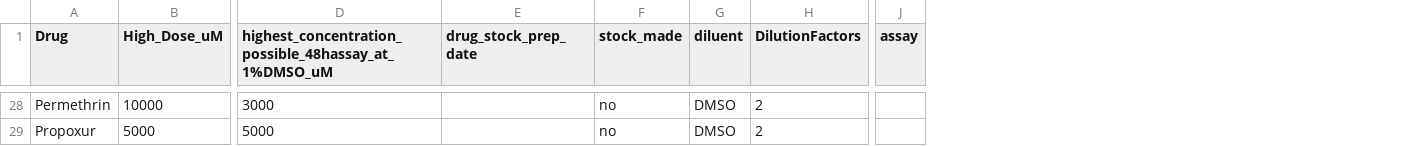
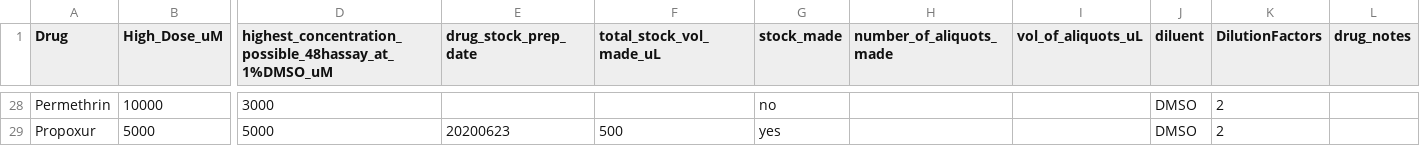
Before and after one commit to AndersenLab/NemaDose, a CSV file: drug_stock_sheet.csv, drawn as a sheet; only a part is shown, gaps mark what is left out; removed rows and columns are numbered as before the commit, all else as after; the diff covers the shown part only; the diff names each change by its address in the sheet, - before the commit and + after, or states it on an @@ line.

Commit message:
update the stock_drug_sheet

```diff
--- a/drug_stock_sheet.csv
+++ b/drug_stock_sheet.csv
+column F (total_stock_vol_made_uL), row 29: 500
+column H (number_of_aliquots_made), empty
+column I (vol_of_aliquots_uL), empty
+column L (drug_notes), empty
-column J (assay), empty
-E29 (drug_stock_prep_date): (empty)
+E29 (drug_stock_prep_date): 20200623
-G29 (stock_made): no
+G29 (stock_made): yes
```
Also changed, not shown: 30 edited cells elsewhere in this file.
